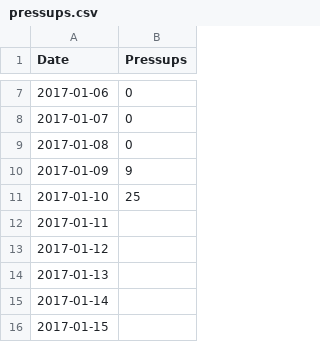
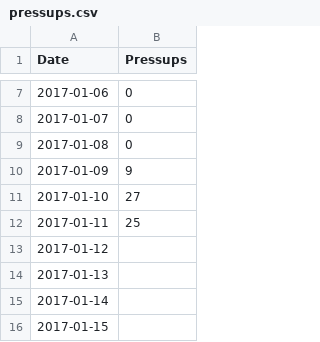
Before and after one commit to Mognar/Calendars, a CSV file: pressups.csv, drawn as a sheet; only a part is shown, gaps mark what is left out.

Commit message:
Update pressups.csv

```diff
--- a/pressups.csv
+++ b/pressups.csv
@@ -10,4 +10,4 @@ Date,Pressups
 2017-01-09,9
-2017-01-10,25
-2017-01-11,
+2017-01-10,27
+2017-01-11,25
 2017-01-12,
```
